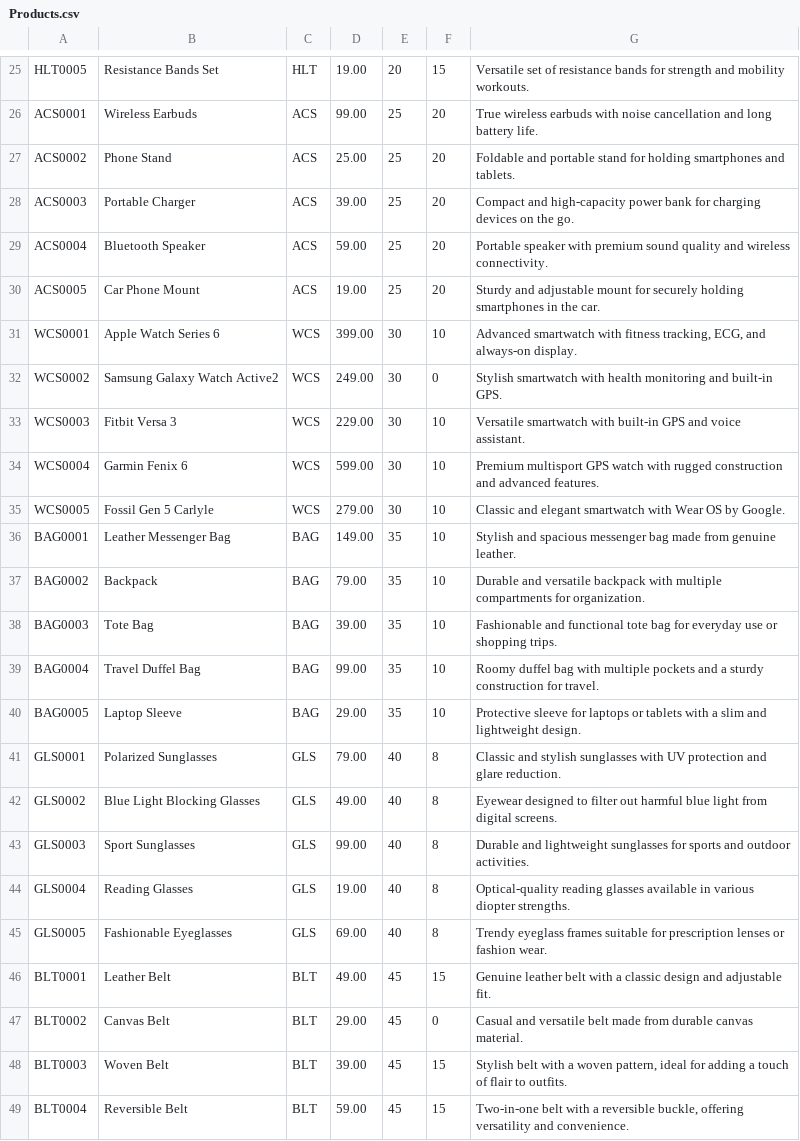
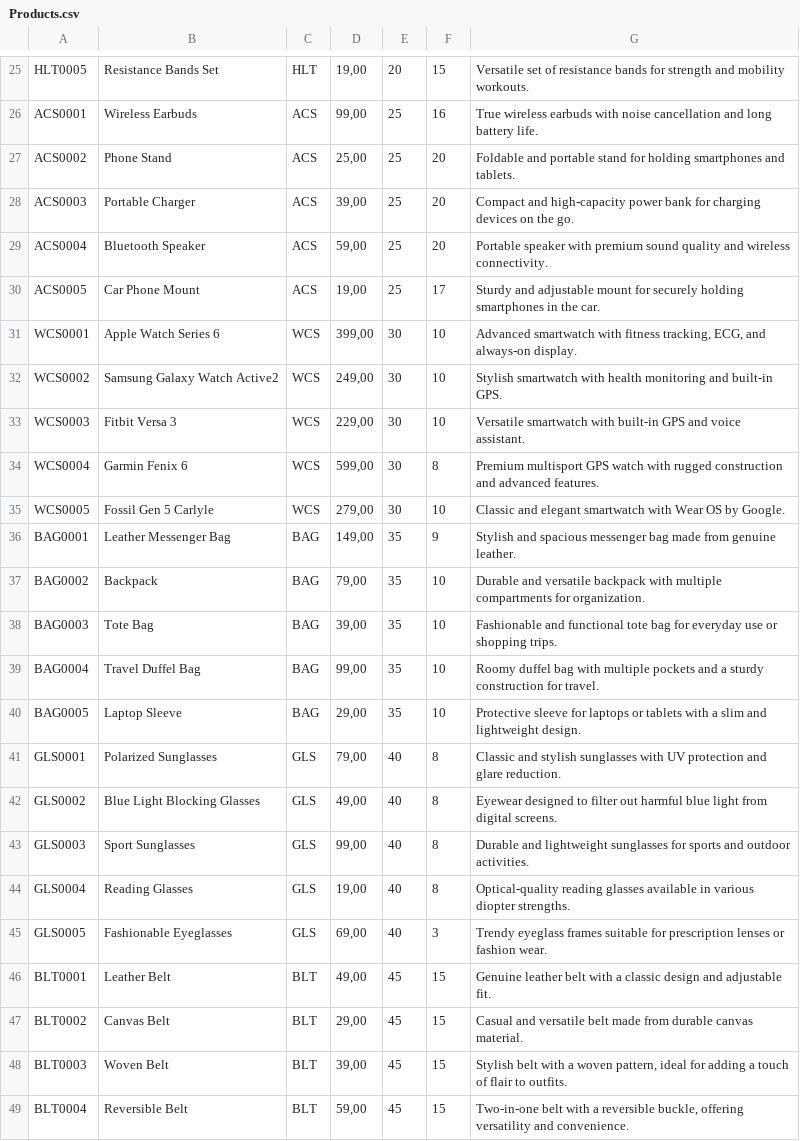
Before and after one commit to golderosDR/Online-store, a CSV file: Products.csv, drawn as a sheet; only a part is shown, gaps mark what is left out; the diff covers the shown part only; the diff names each change by its address in the sheet, - before the commit and + after, or states it on an @@ line.

```diff
--- a/Products.csv
+++ b/Products.csv
-D25: 19.00
+D25: 19,00
-D26: 99.00
+D26: 99,00
-F26: 20
+F26: 16
-D27: 25.00
+D27: 25,00
-D28: 39.00
+D28: 39,00
-D29: 59.00
+D29: 59,00
-D30: 19.00
+D30: 19,00
-F30: 20
+F30: 17
-D31: 399.00
+D31: 399,00
-D32: 249.00
+D32: 249,00
-F32: 0
+F32: 10
-D33: 229.00
+D33: 229,00
-D34: 599.00
+D34: 599,00
-F34: 10
+F34: 8
-D35: 279.00
+D35: 279,00
-D36: 149.00
+D36: 149,00
-F36: 10
+F36: 9
-D37: 79.00
+D37: 79,00
-D38: 39.00
+D38: 39,00
-D39: 99.00
+D39: 99,00
-D40: 29.00
+D40: 29,00
-D41: 79.00
+D41: 79,00
-D42: 49.00
+D42: 49,00
-D43: 99.00
+D43: 99,00
-D44: 19.00
+D44: 19,00
-D45: 69.00
+D45: 69,00
-F45: 8
+F45: 3
-D46: 49.00
+D46: 49,00
-D47: 29.00
+D47: 29,00
-F47: 0
+F47: 15
-D48: 39.00
+D48: 39,00
-D49: 59.00
+D49: 59,00
```
Also changed, not shown: 33 edited cells elsewhere in this file, 19 other files.
